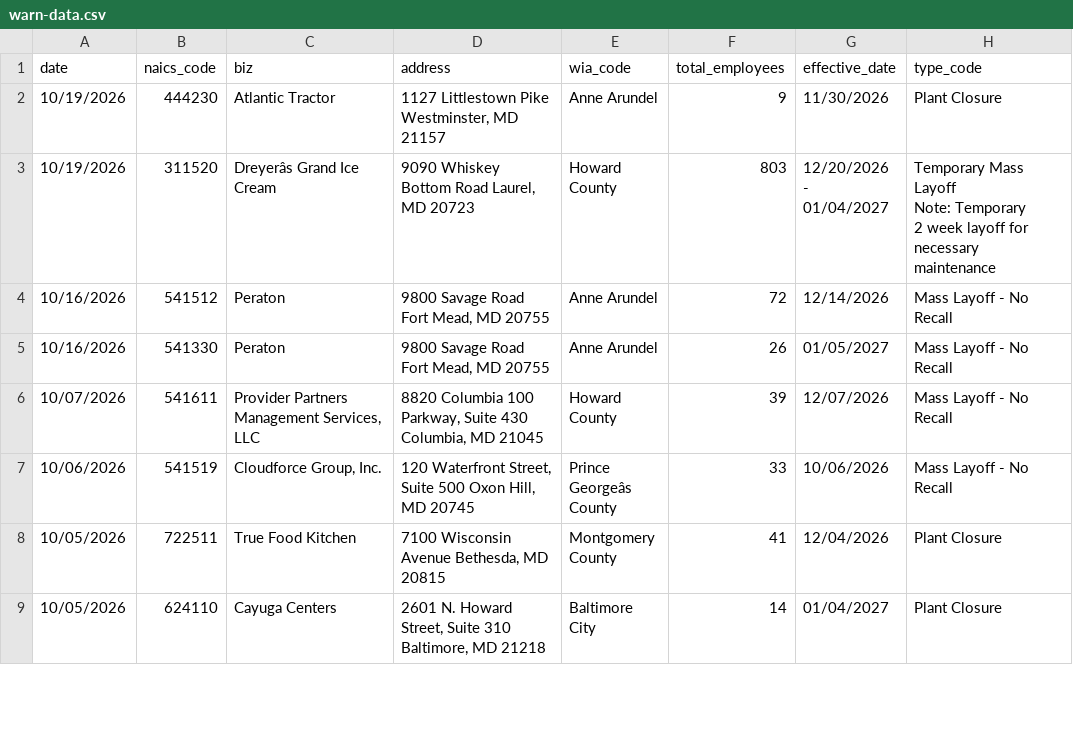
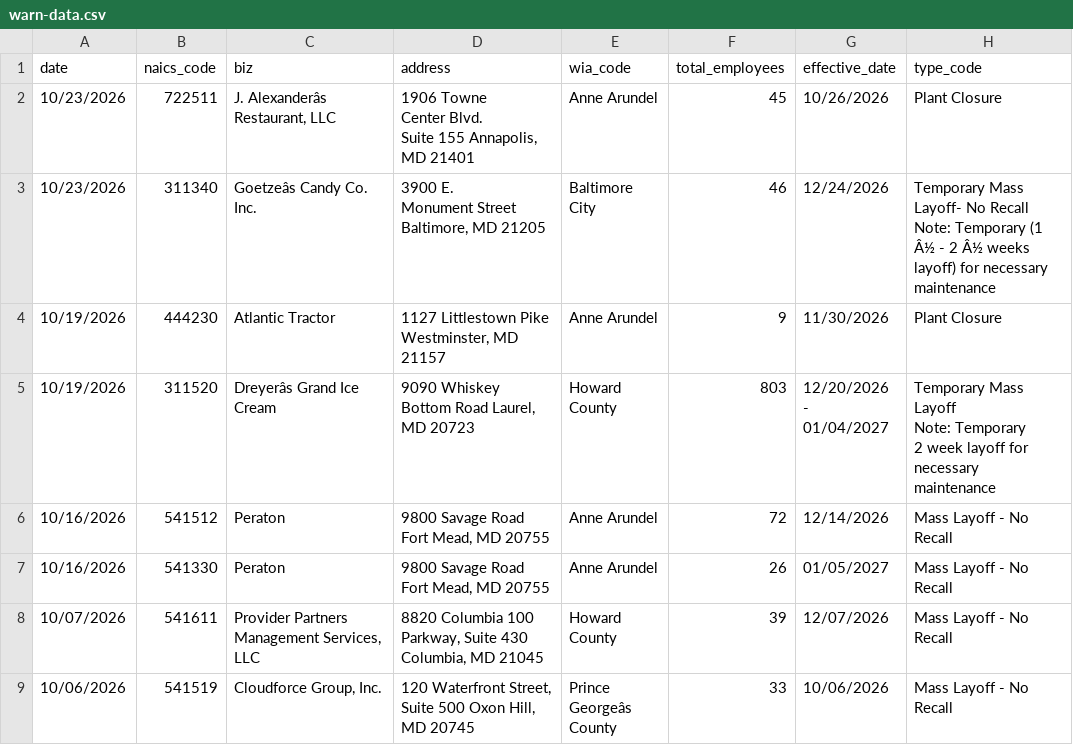
Before and after one commit to aadittambe/first-nicar-github-scraper, a CSV file: warn-data.csv, drawn as a sheet; only a part is shown; the shorter side is filled out with more unchanged rows; ↵ is a line break in a cell; the diff names each change by its address in the sheet, - before the commit and + after, or states it on an @@ line.

```diff
--- a/warn-data.csv
+++ b/warn-data.csv
+row 2: 10/23/2026 | 722511 | J. Alexanderâs Restaurant, LLC | 1906 Towne ↵ Center Blvd. ↵ Suite 155 Annapolis, MD 21401 | Anne Arundel | 45 | 10/26/2026 | Plant Closure
+row 3: 10/23/2026 | 311340 | Goetzeâs Candy Co. Inc. | 3900 E. ↵ Monument Street Baltimore, MD 21205 | Baltimore City | 46 | 12/24/2026 | Temporary Mass Layoff- No Recall Note: Temporary (1 Â½ - 2 Â½ weeks layoff) for necessary maintenance
```
